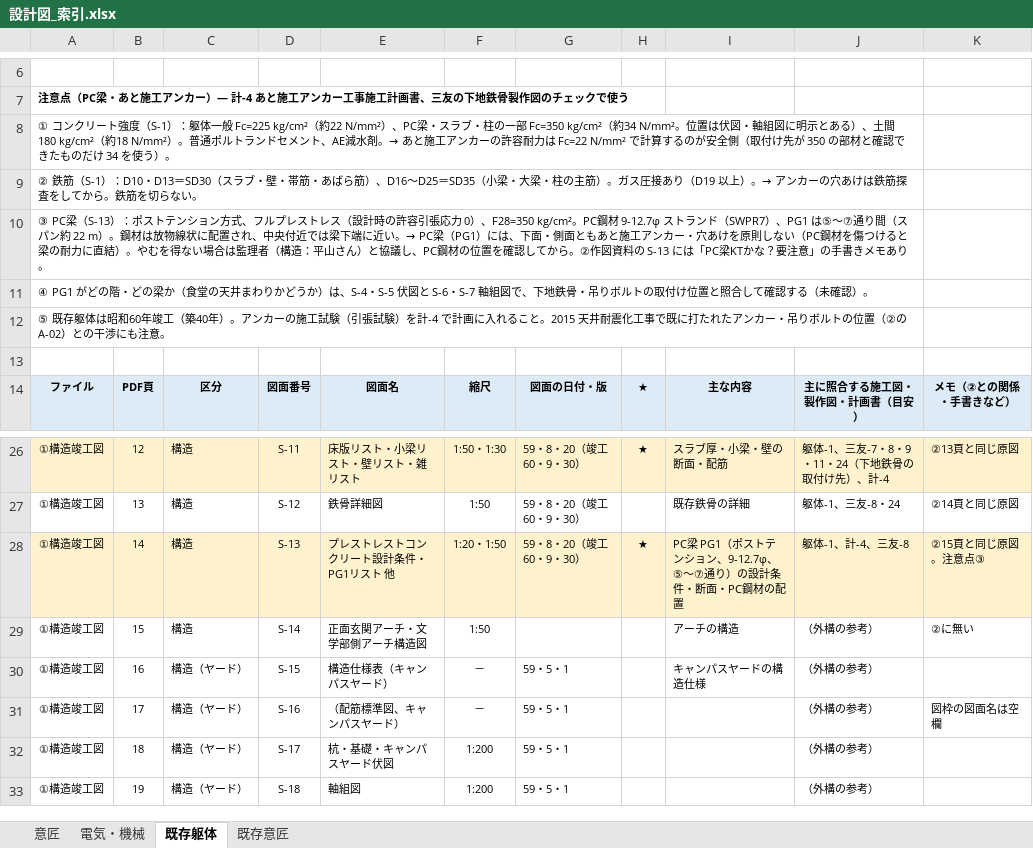
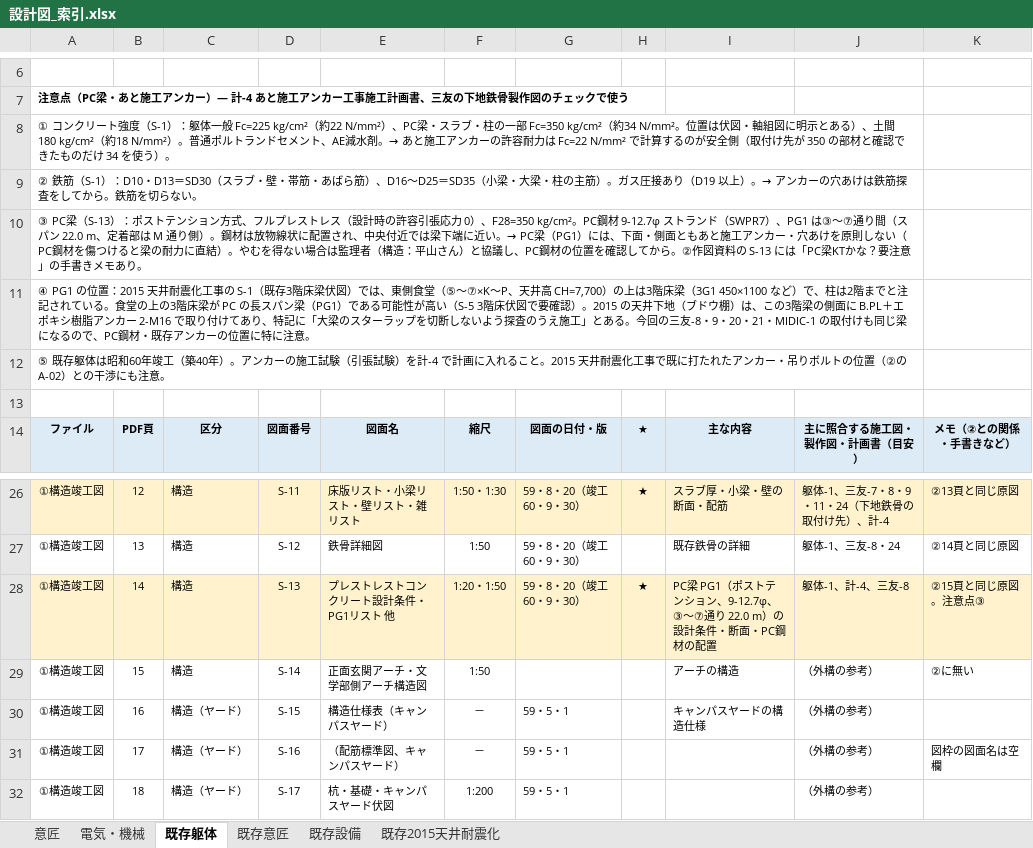
Before and after one commit to tutomukoyama1026-cpu/test-repo, an Excel workbook: 椙山改修/チェック/設計図_索引.xlsx, sheet 既存躯体, drawn as a sheet; only a part is shown, gaps mark what is left out; the shorter side is filled out with more unchanged rows; values as stored, in another font and other column widths than the file's, no borders; the diff names each change by its address in the sheet, - before the commit and + after, or states it on an @@ line.

```diff
--- a/椙山改修/チェック/設計図_索引.xlsx (sheet 既存躯体)
+++ b/椙山改修/チェック/設計図_索引.xlsx (sheet 既存躯体)
+sheet tab: 既存設備
+sheet tab: 既存2015天井耐震化
-A10: …）、PG1 は⑤〜⑦通り間（スパン約 22 m）。鋼材…
+A10: …）、PG1 は③〜⑦通り間（スパン 22.0 m、定着部は M 通り側）。鋼材…
-A11: ④ PG1 がどの階・どの梁か（食堂の天井まわりかどうか）は、S-4・S-5 伏図と S-6・S-7 軸組図で、下地鉄骨・吊りボルトの取付け位置と照合して確認する（未確認）。
+A11: ④ PG1 の位置：2015 天井耐震化工事の S-1（既存3階床梁伏図）では、東側食堂（⑤〜⑦×K〜P、天井高 CH=7,700）の上は3階床梁（3G1 450×1100 など）で、柱は2階までと注記されている。食堂の上の3階床梁が PC の長スパン梁（PG1）である可能性が高い（S-5 3階床伏図で要確認）。2015 の天井下地（ブドウ棚）は、この3階梁の側面に B.PL＋エポキシ樹脂アンカー 2-M16 で取り付けてあり、特記に「大梁のスターラップを切断しないよう探査のうえ施工」とある。今回の三友-8・9・20・21・MIDIC-1 の取付けも同じ梁になるので、PC鋼材・既存アンカーの位置に特に注意。
-I28: …ン、9-12.7φ、⑤〜⑦通り）の設計…
+I28: …ン、9-12.7φ、③〜⑦通り 22.0 m）の設計…
```
Also changed, not shown: 4 other files.
